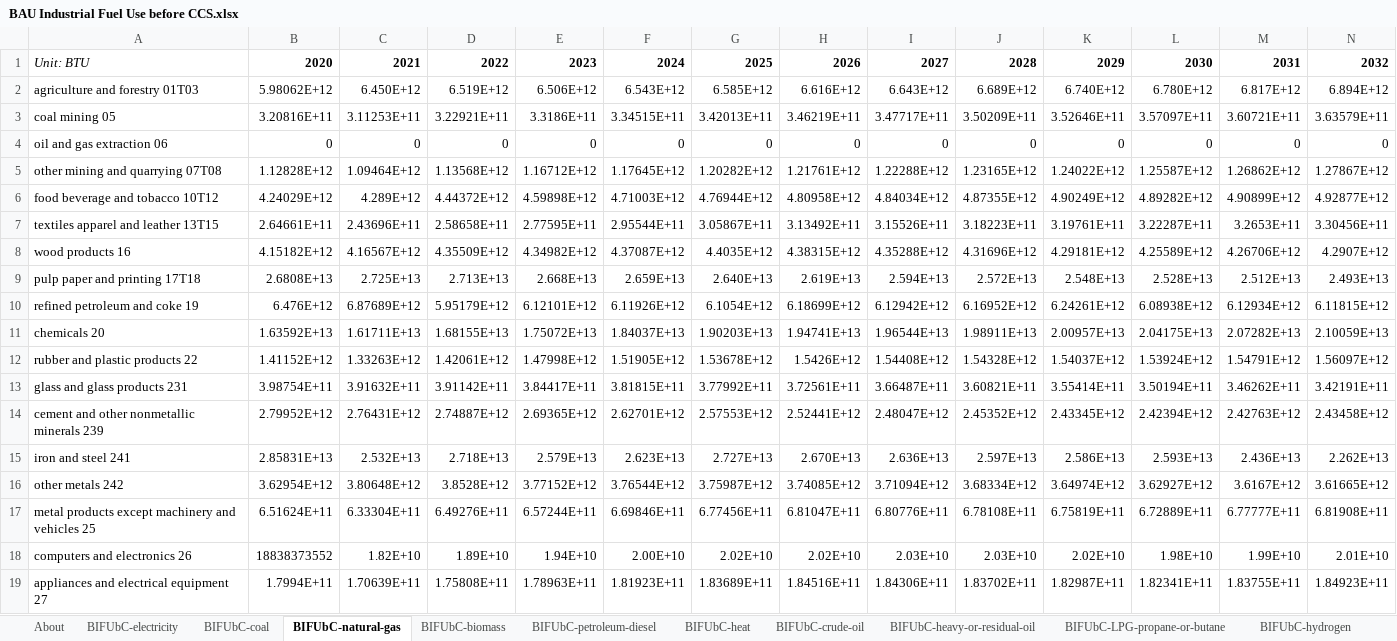
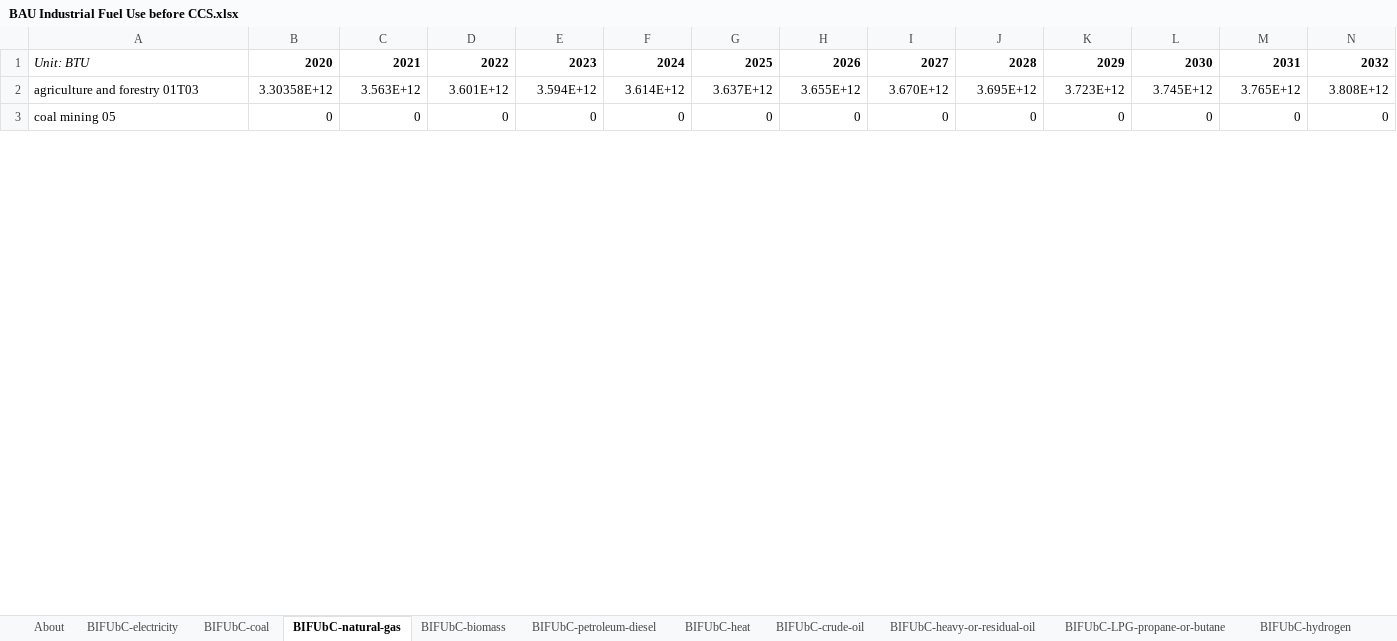
Before and after one commit to EnergyInnovation/eps-arkansas, an Excel workbook: InputData/indst/BIFUbC/BAU Industrial Fuel Use before CCS.xlsx, sheet BIFUbC-natural-gas, drawn as a sheet; only a part is shown; values as stored, in another font and other column widths than the file's, no borders; removed rows and columns are numbered as before the commit, all else as after; rows hold the shown columns only; the diff covers the shown part only; the diff names each change by its address in the sheet, - before the commit and + after, or states it on an @@ line.

```diff
--- a/InputData/indst/BIFUbC/BAU Industrial Fuel Use before CCS.xlsx (sheet BIFUbC-natural-gas)
+++ b/InputData/indst/BIFUbC/BAU Industrial Fuel Use before CCS.xlsx (sheet BIFUbC-natural-gas)
-row 2: agriculture and forestry 01T03 | 5.98062E+12 | 6.450E+12 | 6.519E+12 | 6.506E+12 | 6.543E+12 | 6.585E+12 | 6.616E+12 | 6.643E+12 | 6.689E+12 | 6.740E+12 | 6.780E+12 | 6.817E+12 | 6.894E+12
-row 3: coal mining 05 | 3.20816E+11 | 3.11253E+11 | 3.22921E+11 | 3.3186E+11 | 3.34515E+11 | 3.42013E+11 | 3.46219E+11 | 3.47717E+11 | 3.50209E+11 | 3.52646E+11 | 3.57097E+11 | 3.60721E+11 | 3.63579E+11
+row 2: agriculture and forestry 01T03 | 3.30358E+12 | 3.563E+12 | 3.601E+12 | 3.594E+12 | 3.614E+12 | 3.637E+12 | 3.655E+12 | 3.670E+12 | 3.695E+12 | 3.723E+12 | 3.745E+12 | 3.765E+12 | 3.808E+12
-A3: oil and gas extraction 06
+A3: coal mining 05
-row 5: other mining and quarrying 07T08 | 1.12828E+12 | 1.09464E+12 | 1.13568E+12 | 1.16712E+12 | 1.17645E+12 | 1.20282E+12 | 1.21761E+12 | 1.22288E+12 | 1.23165E+12 | 1.24022E+12 | 1.25587E+12 | 1.26862E+12 | 1.27867E+12
-row 6: food beverage and tobacco 10T12 | 4.24029E+12 | 4.289E+12 | 4.44372E+12 | 4.59898E+12 | 4.71003E+12 | 4.76944E+12 | 4.80958E+12 | 4.84034E+12 | 4.87355E+12 | 4.90249E+12 | 4.89282E+12 | 4.90899E+12 | 4.92877E+12
-row 7: textiles apparel and leather 13T15 | 2.64661E+11 | 2.43696E+11 | 2.58658E+11 | 2.77595E+11 | 2.95544E+11 | 3.05867E+11 | 3.13492E+11 | 3.15526E+11 | 3.18223E+11 | 3.19761E+11 | 3.22287E+11 | 3.2653E+11 | 3.30456E+11
-row 8: wood products 16 | 4.15182E+12 | 4.16567E+12 | 4.35509E+12 | 4.34982E+12 | 4.37087E+12 | 4.4035E+12 | 4.38315E+12 | 4.35288E+12 | 4.31696E+12 | 4.29181E+12 | 4.25589E+12 | 4.26706E+12 | 4.2907E+12
-row 9: pulp paper and printing 17T18 | 2.6808E+13 | 2.725E+13 | 2.713E+13 | 2.668E+13 | 2.659E+13 | 2.640E+13 | 2.619E+13 | 2.594E+13 | 2.572E+13 | 2.548E+13 | 2.528E+13 | 2.512E+13 | 2.493E+13
-row 10: refined petroleum and coke 19 | 6.476E+12 | 6.87689E+12 | 5.95179E+12 | 6.12101E+12 | 6.11926E+12 | 6.1054E+12 | 6.18699E+12 | 6.12942E+12 | 6.16952E+12 | 6.24261E+12 | 6.08938E+12 | 6.12934E+12 | 6.11815E+12
-row 11: chemicals 20 | 1.63592E+13 | 1.61711E+13 | 1.68155E+13 | 1.75072E+13 | 1.84037E+13 | 1.90203E+13 | 1.94741E+13 | 1.96544E+13 | 1.98911E+13 | 2.00957E+13 | 2.04175E+13 | 2.07282E+13 | 2.10059E+13
-row 12: rubber and plastic products 22 | 1.41152E+12 | 1.33263E+12 | 1.42061E+12 | 1.47998E+12 | 1.51905E+12 | 1.53678E+12 | 1.5426E+12 | 1.54408E+12 | 1.54328E+12 | 1.54037E+12 | 1.53924E+12 | 1.54791E+12 | 1.56097E+12
-row 13: glass and glass products 231 | 3.98754E+11 | 3.91632E+11 | 3.91142E+11 | 3.84417E+11 | 3.81815E+11 | 3.77992E+11 | 3.72561E+11 | 3.66487E+11 | 3.60821E+11 | 3.55414E+11 | 3.50194E+11 | 3.46262E+11 | 3.42191E+11
-row 14: cement and other nonmetallic minerals 239 | 2.79952E+12 | 2.76431E+12 | 2.74887E+12 | 2.69365E+12 | 2.62701E+12 | 2.57553E+12 | 2.52441E+12 | 2.48047E+12 | 2.45352E+12 | 2.43345E+12 | 2.42394E+12 | 2.42763E+12 | 2.43458E+12
-row 15: iron and steel 241 | 2.85831E+13 | 2.532E+13 | 2.718E+13 | 2.579E+13 | 2.623E+13 | 2.727E+13 | 2.670E+13 | 2.636E+13 | 2.597E+13 | 2.586E+13 | 2.593E+13 | 2.436E+13 | 2.262E+13
-row 16: other metals 242 | 3.62954E+12 | 3.80648E+12 | 3.8528E+12 | 3.77152E+12 | 3.76544E+12 | 3.75987E+12 | 3.74085E+12 | 3.71094E+12 | 3.68334E+12 | 3.64974E+12 | 3.62927E+12 | 3.6167E+12 | 3.61665E+12
-row 17: metal products except machinery and vehicles 25 | 6.51624E+11 | 6.33304E+11 | 6.49276E+11 | 6.57244E+11 | 6.69846E+11 | 6.77456E+11 | 6.81047E+11 | 6.80776E+11 | 6.78108E+11 | 6.75819E+11 | 6.72889E+11 | 6.77777E+11 | 6.81908E+11
-row 18: computers and electronics 26 | 18838373552 | 1.82E+10 | 1.89E+10 | 1.94E+10 | 2.00E+10 | 2.02E+10 | 2.02E+10 | 2.03E+10 | 2.03E+10 | 2.02E+10 | 1.98E+10 | 1.99E+10 | 2.01E+10
-row 19: appliances and electrical equipment 27 | 1.7994E+11 | 1.70639E+11 | 1.75808E+11 | 1.78963E+11 | 1.81923E+11 | 1.83689E+11 | 1.84516E+11 | 1.84306E+11 | 1.83702E+11 | 1.82987E+11 | 1.82341E+11 | 1.83755E+11 | 1.84923E+11
```
Also changed, not shown: 23 added rows and 7 removed rows elsewhere in this sheet, sheet BIFUbC-heat, sheet BIFUbC-hydrogen, sheet BIFUbC-petroleum-diesel, sheet BIFUbC-biomass, sheet BIFUbC-electricity, sheet BIFUbC-heavy-or-residual-oil, 3 more sheets, InputData/ctrl-settings/EoSEUwGDPiR/Elasticity of Sectoral Energy Use wrt Per Capita GDP in Recession.xlsx, InputData/elec/ARpUIiRC/Ann Ret per Unit Inc in Relative Cost.xlsx, 55 other files.
